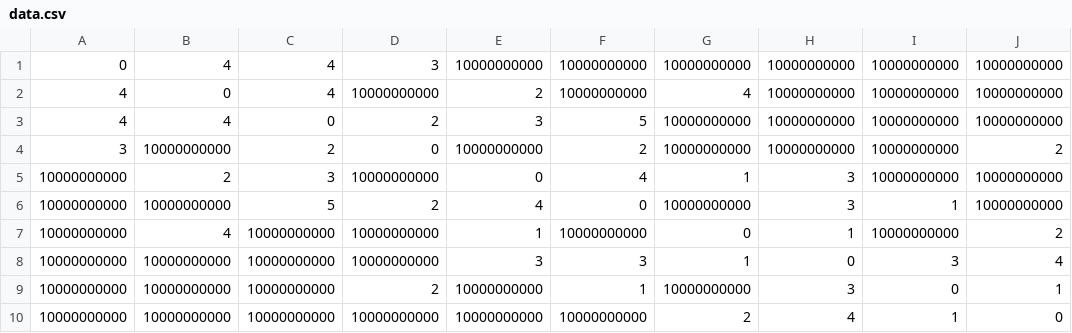
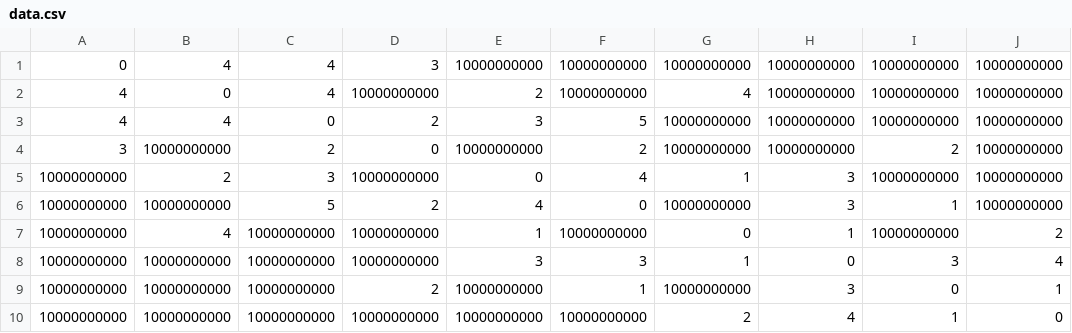
Before and after one commit to davidlefebvre19/math_discrete, a CSV file: data.csv, drawn as a sheet.

Commit message:
L4, 2 et inf pas a la bonne place

```diff
--- a/data.csv
+++ b/data.csv
@@ -3,3 +3,3 @@
 4,4,0,2,3,5,10000000000,10000000000,10000000000,10000000000
-3,10000000000,2,0,10000000000,2,10000000000,10000000000,10000000000,2
+3,10000000000,2,0,10000000000,2,10000000000,10000000000,2,10000000000
 10000000000,2,3,10000000000,0,4,1,3,10000000000,10000000000
```
